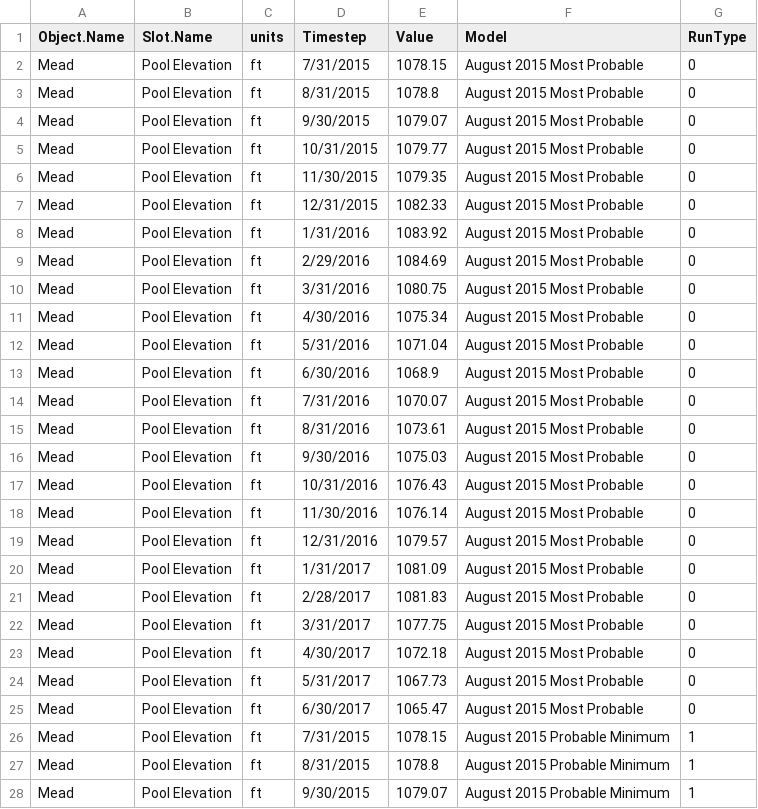
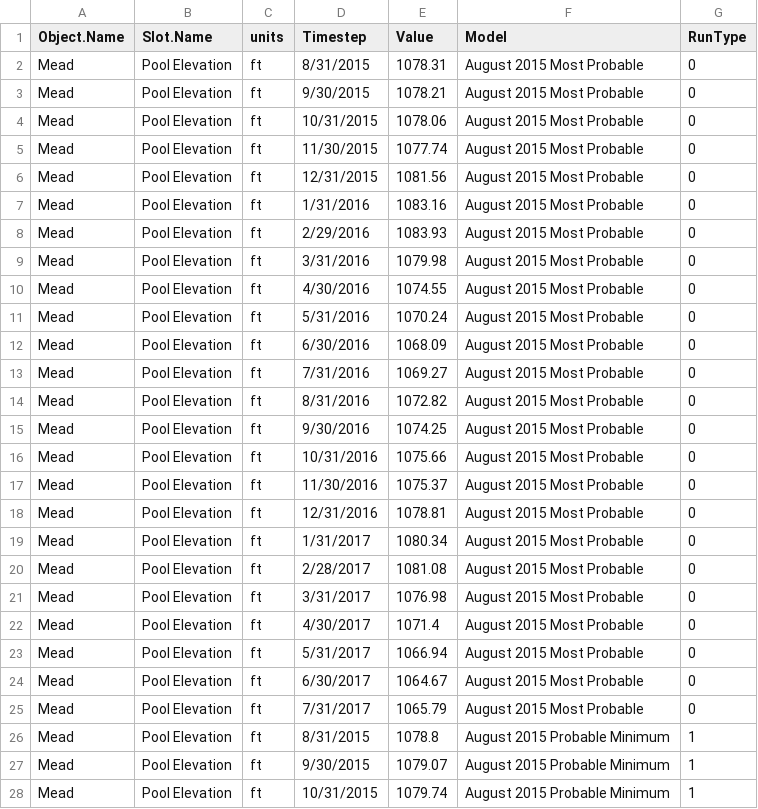
Before and after one commit to DOI-USGS/OWDI-Lower-Colorado-Drought-Vis, a CSV file: src_data/Mead24MSResults.csv, drawn as a sheet; only a part is shown; the shorter side is filled out with more unchanged rows; the diff covers the shown part only.

Commit message:
September 24-MS Update

```diff
--- a/src_data/Mead24MSResults.csv
+++ b/src_data/Mead24MSResults.csv
@@ -1,27 +1,26 @@
 Object.Name,Slot.Name,units,Timestep,Value,Model,RunType
-Mead,Pool Elevation,ft,7/31/2015,1078.15,August 2015 Most Probable,0
-Mead,Pool Elevation,ft,8/31/2015,1078.8,August 2015 Most Probable,0
-Mead,Pool Elevation,ft,9/30/2015,1079.07,August 2015 Most Probable,0
-Mead,Pool Elevation,ft,10/31/2015,1079.77,August 2015 Most Probable,0
-Mead,Pool Elevation,ft,11/30/2015,1079.35,August 2015 Most Probable,0
-Mead,Pool Elevation,ft,12/31/2015,1082.33,August 2015 Most Probable,0
-Mead,Pool Elevation,ft,1/31/2016,1083.92,August 2015 Most Probable,0
-Mead,Pool Elevation,ft,2/29/2016,1084.69,August 2015 Most Probable,0
-Mead,Pool Elevation,ft,3/31/2016,1080.75,August 2015 Most Probable,0
-Mead,Pool Elevation,ft,4/30/2016,1075.34,August 2015 Most Probable,0
-Mead,Pool Elevation,ft,5/31/2016,1071.04,August 2015 Most Probable,0
-Mead,Pool Elevation,ft,6/30/2016,1068.9,August 2015 Most Probable,0
-Mead,Pool Elevation,ft,7/31/2016,1070.07,August 2015 Most Probable,0
-Mead,Pool Elevation,ft,8/31/2016,1073.61,August 2015 Most Probable,0
-Mead,Pool Elevation,ft,9/30/2016,1075.03,August 2015 Most Probable,0
-Mead,Pool Elevation,ft,10/31/2016,1076.43,August 2015 Most Probable,0
-Mead,Pool Elevation,ft,11/30/2016,1076.14,August 2015 Most Probable,0
-Mead,Pool Elevation,ft,12/31/2016,1079.57,August 2015 Most Probable,0
-Mead,Pool Elevation,ft,1/31/2017,1081.09,August 2015 Most Probable,0
-Mead,Pool Elevation,ft,2/28/2017,1081.83,August 2015 Most Probable,0
-Mead,Pool Elevation,ft,3/31/2017,1077.75,August 2015 Most Probable,0
-Mead,Pool Elevation,ft,4/30/2017,1072.18,August 2015 Most Probable,0
-Mead,Pool Elevation,ft,5/31/2017,1067.73,August 2015 Most Probable,0
-Mead,Pool Elevation,ft,6/30/2017,1065.47,August 2015 Most Probable,0
-Mead,Pool Elevation,ft,7/31/2015,1078.15,August 2015 Probable Minimum,1
+Mead,Pool Elevation,ft,8/31/2015,1078.31,August 2015 Most Probable,0
+Mead,Pool Elevation,ft,9/30/2015,1078.21,August 2015 Most Probable,0
+Mead,Pool Elevation,ft,10/31/2015,1078.06,August 2015 Most Probable,0
+Mead,Pool Elevation,ft,11/30/2015,1077.74,August 2015 Most Probable,0
+Mead,Pool Elevation,ft,12/31/2015,1081.56,August 2015 Most Probable,0
+Mead,Pool Elevation,ft,1/31/2016,1083.16,August 2015 Most Probable,0
+Mead,Pool Elevation,ft,2/29/2016,1083.93,August 2015 Most Probable,0
+Mead,Pool Elevation,ft,3/31/2016,1079.98,August 2015 Most Probable,0
+Mead,Pool Elevation,ft,4/30/2016,1074.55,August 2015 Most Probable,0
+Mead,Pool Elevation,ft,5/31/2016,1070.24,August 2015 Most Probable,0
+Mead,Pool Elevation,ft,6/30/2016,1068.09,August 2015 Most Probable,0
+Mead,Pool Elevation,ft,7/31/2016,1069.27,August 2015 Most Probable,0
+Mead,Pool Elevation,ft,8/31/2016,1072.82,August 2015 Most Probable,0
+Mead,Pool Elevation,ft,9/30/2016,1074.25,August 2015 Most Probable,0
+Mead,Pool Elevation,ft,10/31/2016,1075.66,August 2015 Most Probable,0
+Mead,Pool Elevation,ft,11/30/2016,1075.37,August 2015 Most Probable,0
+Mead,Pool Elevation,ft,12/31/2016,1078.81,August 2015 Most Probable,0
+Mead,Pool Elevation,ft,1/31/2017,1080.34,August 2015 Most Probable,0
+Mead,Pool Elevation,ft,2/28/2017,1081.08,August 2015 Most Probable,0
+Mead,Pool Elevation,ft,3/31/2017,1076.98,August 2015 Most Probable,0
+Mead,Pool Elevation,ft,4/30/2017,1071.4,August 2015 Most Probable,0
+Mead,Pool Elevation,ft,5/31/2017,1066.94,August 2015 Most Probable,0
+Mead,Pool Elevation,ft,6/30/2017,1064.67,August 2015 Most Probable,0
+Mead,Pool Elevation,ft,7/31/2017,1065.79,August 2015 Most Probable,0
 Mead,Pool Elevation,ft,8/31/2015,1078.8,August 2015 Probable Minimum,1
```
Also changed, not shown: 1 removed row elsewhere in this file.
